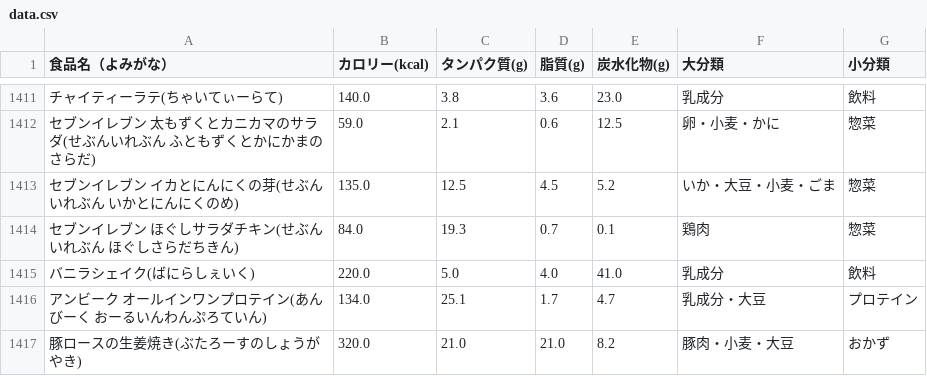
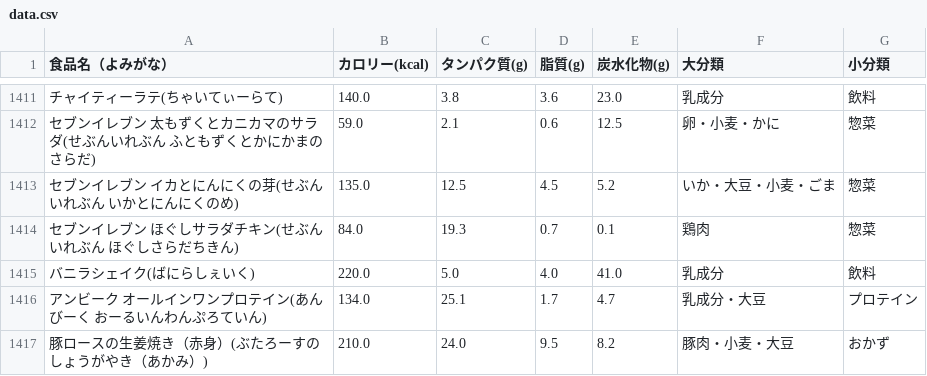
Before and after one commit to masazumikudou/pfc-counter, a CSV file: data.csv, drawn as a sheet; only a part is shown, gaps mark what is left out; removed rows and columns are numbered as before the commit, all else as after; the diff names each change by its address in the sheet, - before the commit and + after, or states it on an @@ line.

Commit message:
Update data.csv

```diff
--- a/data.csv
+++ b/data.csv
-row 1417: 豚ロースの生姜焼き(ぶたろーすのしょうがやき) | 320.0 | 21.0 | 21.0 | 8.2 | 豚肉・小麦・大豆 | おかず
+row 1417: 豚ロースの生姜焼き（赤身）(ぶたろーすのしょうがやき（あかみ）) | 210.0 | 24.0 | 9.5 | 8.2 | 豚肉・小麦・大豆 | おかず
```
